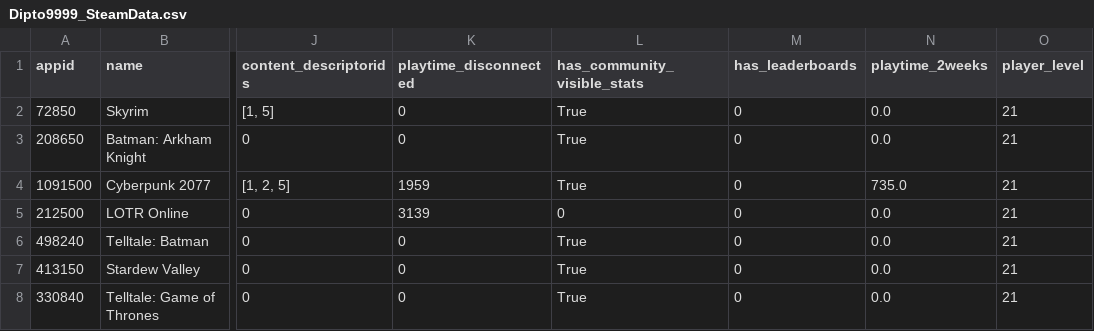
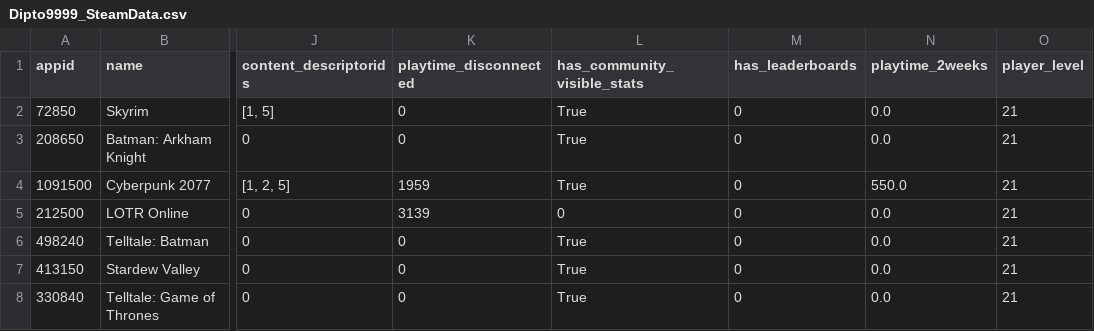
Before and after one commit to Dipto9999/dipto9999.github.io, a CSV file: src/assets/data/steam/Dipto9999_SteamData.csv, drawn as a sheet; only a part is shown, gaps mark what is left out; the diff names each change by its address in the sheet, - before the commit and + after, or states it on an @@ line.

```diff
--- a/src/assets/data/steam/Dipto9999_SteamData.csv
+++ b/src/assets/data/steam/Dipto9999_SteamData.csv
-N4 (playtime_2weeks): 735.0
+N4 (playtime_2weeks): 550.0
```
Also changed, not shown: 9 other files.
